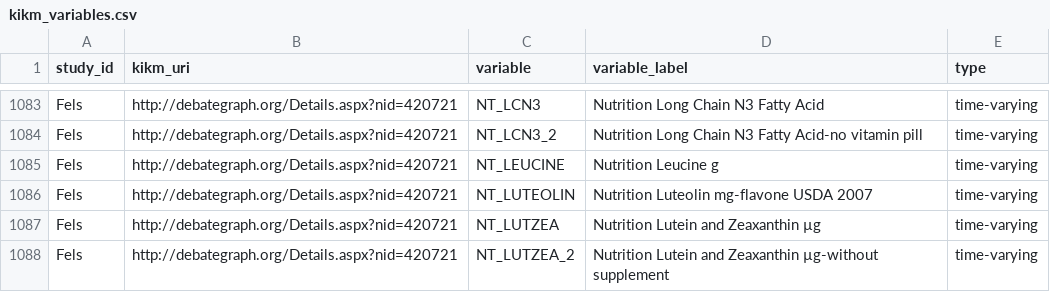
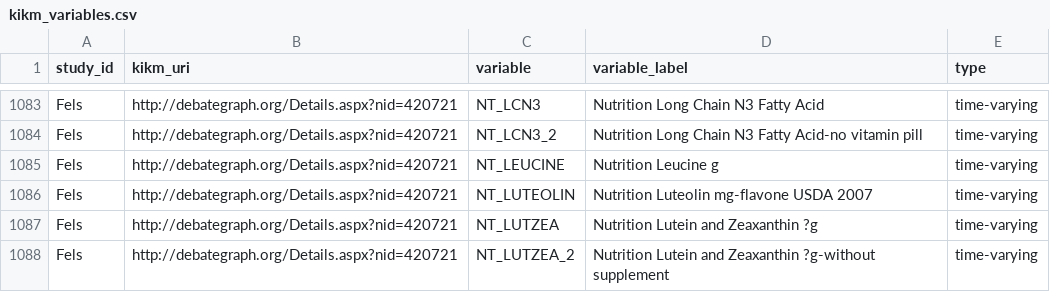
Before and after one commit to hafen/hbgd, a CSV file: scripts/labels/kikm_variables.csv, drawn as a sheet; only a part is shown, gaps mark what is left out; the diff covers the shown part only; the diff names each change by its address in the sheet, - before the commit and + after, or states it on an @@ line.

Commit message:
Uppdate labels to have UTF-8 encoding

```diff
--- a/scripts/labels/kikm_variables.csv
+++ b/scripts/labels/kikm_variables.csv
-D1087 (variable_label): Nutrition Lutein and Zeaxanthin µg
+D1087 (variable_label): Nutrition Lutein and Zeaxanthin ?g
-D1088 (variable_label): …and Zeaxanthin µg-without supplement
+D1088 (variable_label): …and Zeaxanthin ?g-without supplement
```
Also changed, not shown: 66 edited cells elsewhere in this file, 3 other files.
